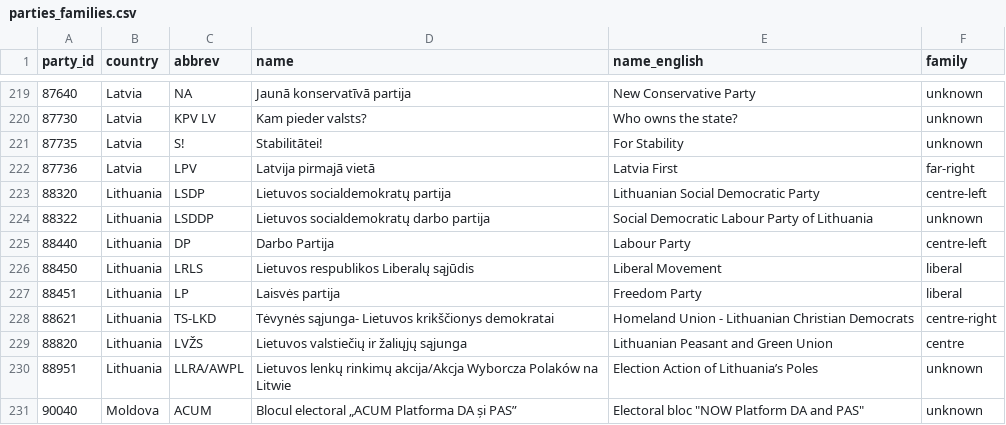
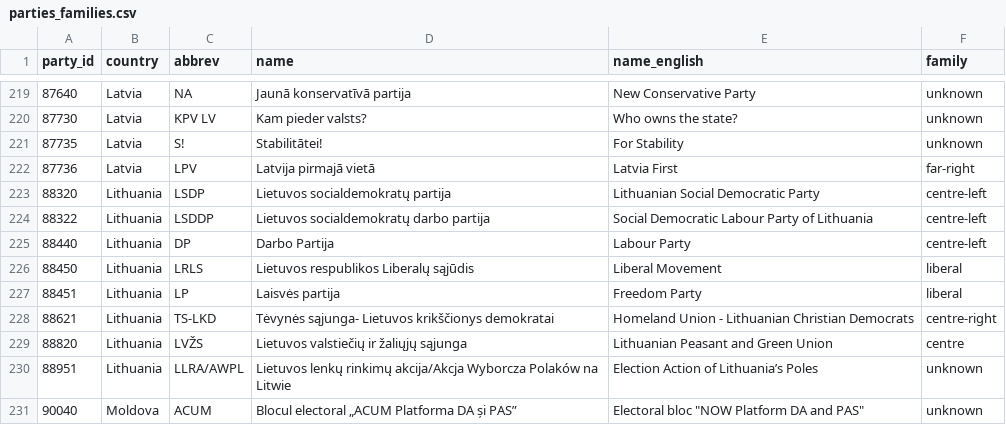
Before and after one commit to hubert-thieriot/effective-advocacy-project, a CSV file: efi_analyser/frames/plotting/parties_families.csv, drawn as a sheet; only a part is shown, gaps mark what is left out; the diff covers the shown part only.

```diff
--- a/efi_analyser/frames/plotting/parties_families.csv
+++ b/efi_analyser/frames/plotting/parties_families.csv
@@ -223,3 +223,3 @@ party_id,country,abbrev,name,name_english,family
 88320,Lithuania,LSDP,Lietuvos socialdemokratų partija,Lithuanian Social Democratic Party,centre-left
-88322,Lithuania,LSDDP,Lietuvos socialdemokratų darbo partija,Social Democratic Labour Party of Lithuania,unknown
+88322,Lithuania,LSDDP,Lietuvos socialdemokratų darbo partija,Social Democratic Labour Party of Lithuania,centre-left
 88440,Lithuania,DP,Darbo Partija,Labour Party,centre-left
```
Also changed, not shown: 15 edited cells elsewhere in this file, 2 other files.
